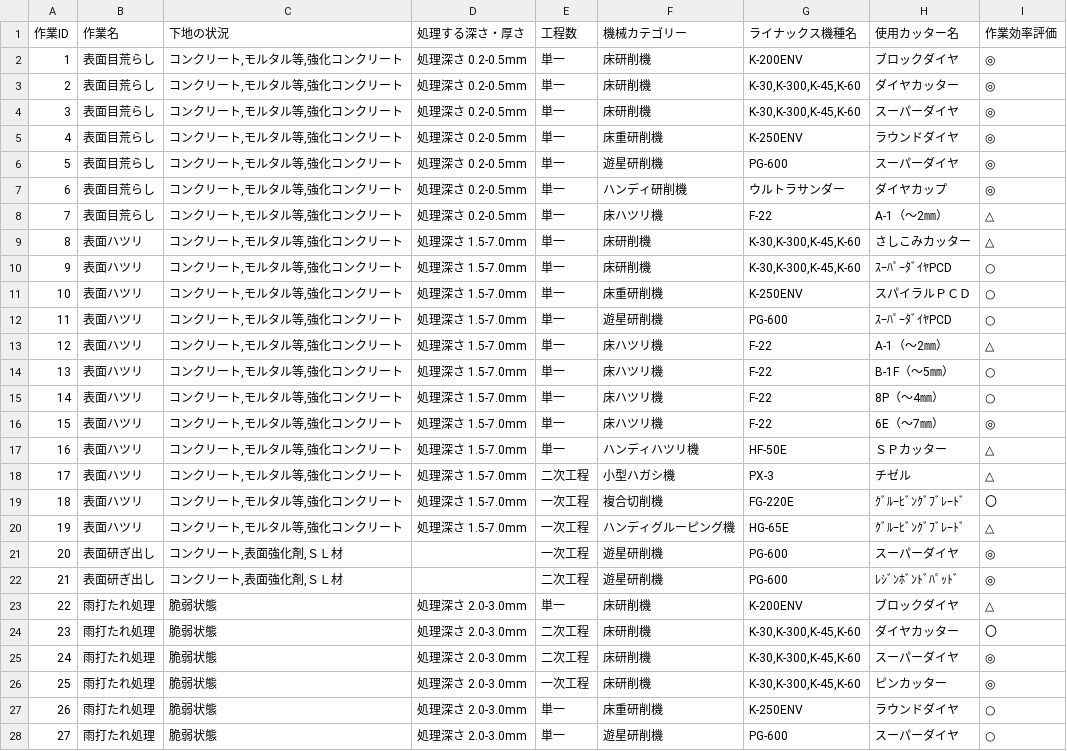
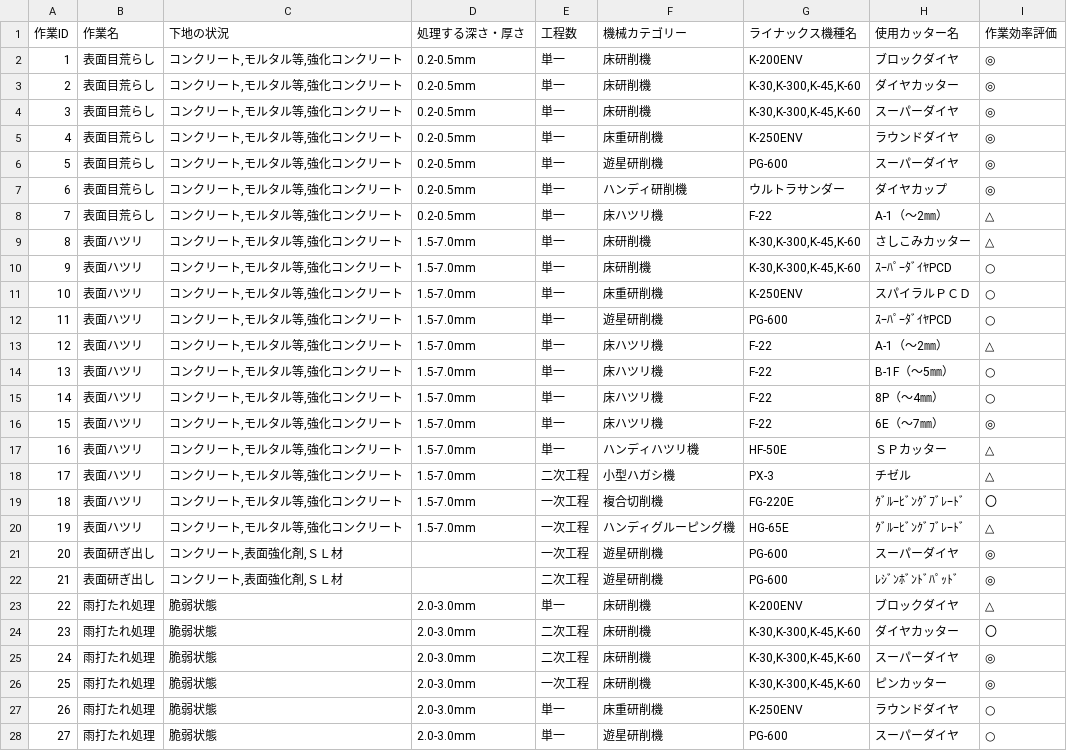
Before and after one commit to sjcapferrat/line-search-bot, a CSV file: restructured_file.csv, drawn as a sheet; only a part is shown; the diff covers the shown part only.

Commit message:
update restructured_file.csv

```diff
--- a/restructured_file.csv
+++ b/restructured_file.csv
@@ -1,28 +1,28 @@
 作業ID,作業名,下地の状況,処理する深さ・厚さ,工程数,機械カテゴリー,ライナックス機種名,使用カッター名,作業効率評価
-1,表面目荒らし,"コンクリート,モルタル等,強化コンクリート",処理深さ 0.2-0.5mm,単一,床研削機,K-200ENV,ブロックダイヤ,◎
-2,表面目荒らし,"コンクリート,モルタル等,強化コンクリート",処理深さ 0.2-0.5mm,単一,床研削機,"K-30,K-300,K-45,K-60  ",ダイヤカッター,◎
-3,表面目荒らし,"コンクリート,モルタル等,強化コンクリート",処理深さ 0.2-0.5mm,単一,床研削機,"K-30,K-300,K-45,K-60  ",スーパーダイヤ,◎
-4,表面目荒らし,"コンクリート,モルタル等,強化コンクリート",処理深さ 0.2-0.5mm,単一,床重研削機,K-250ENV,ラウンドダイヤ,◎
-5,表面目荒らし,"コンクリート,モルタル等,強化コンクリート",処理深さ 0.2-0.5mm,単一,遊星研削機,PG-600,スーパーダイヤ,◎
-6,表面目荒らし,"コンクリート,モルタル等,強化コンクリート",処理深さ 0.2-0.5mm,単一,ハンディ研削機,ウルトラサンダー,ダイヤカップ,◎
-7,表面目荒らし,"コンクリート,モルタル等,強化コンクリート",処理深さ 0.2-0.5mm,単一,床ハツリ機,F-22,A-1（～2㎜）,△
-8,表面ハツリ,"コンクリート,モルタル等,強化コンクリート",処理深さ 1.5-7.0mm,単一,床研削機,"K-30,K-300,K-45,K-60  ",さしこみカッター,△
-9,表面ハツリ,"コンクリート,モルタル等,強化コンクリート",処理深さ 1.5-7.0mm,単一,床研削機,"K-30,K-300,K-45,K-60  ",ｽｰﾊﾟｰﾀﾞｲﾔPCD,○
-10,表面ハツリ,"コンクリート,モルタル等,強化コンクリート",処理深さ 1.5-7.0mm,単一,床重研削機,K-250ENV,スパイラルＰＣＤ,○
-11,表面ハツリ,"コンクリート,モルタル等,強化コンクリート",処理深さ 1.5-7.0mm,単一,遊星研削機,PG-600,ｽｰﾊﾟｰﾀﾞｲﾔPCD,○
-12,表面ハツリ,"コンクリート,モルタル等,強化コンクリート",処理深さ 1.5-7.0mm,単一,床ハツリ機,F-22,A-1（～2㎜）,△
-13,表面ハツリ,"コンクリート,モルタル等,強化コンクリート",処理深さ 1.5-7.0mm,単一,床ハツリ機,F-22,B-1F（～5㎜）,○
-14,表面ハツリ,"コンクリート,モルタル等,強化コンクリート",処理深さ 1.5-7.0mm,単一,床ハツリ機,F-22,8P（～4㎜）,○
-15,表面ハツリ,"コンクリート,モルタル等,強化コンクリート",処理深さ 1.5-7.0mm,単一,床ハツリ機,F-22,6E（～7㎜）,◎
-16,表面ハツリ,"コンクリート,モルタル等,強化コンクリート",処理深さ 1.5-7.0mm,単一,ハンディハツリ機,HF-50E,ＳＰカッター,△
-17,表面ハツリ,"コンクリート,モルタル等,強化コンクリート",処理深さ 1.5-7.0mm,二次工程,小型ハガシ機,PX-3,チゼル,△
-18,表面ハツリ,"コンクリート,モルタル等,強化コンクリート",処理深さ 1.5-7.0mm,一次工程,複合切削機,FG-220E,ｸﾞﾙｰﾋﾞﾝｸﾞﾌﾞﾚｰﾄﾞ,〇
-19,表面ハツリ,"コンクリート,モルタル等,強化コンクリート",処理深さ 1.5-7.0mm,一次工程,ハンディグルーピング機,HG-65E,ｸﾞﾙｰﾋﾞﾝｸﾞﾌﾞﾚｰﾄﾞ,△
+1,表面目荒らし,"コンクリート,モルタル等,強化コンクリート",0.2-0.5mm,単一,床研削機,K-200ENV,ブロックダイヤ,◎
+2,表面目荒らし,"コンクリート,モルタル等,強化コンクリート",0.2-0.5mm,単一,床研削機,"K-30,K-300,K-45,K-60  ",ダイヤカッター,◎
+3,表面目荒らし,"コンクリート,モルタル等,強化コンクリート",0.2-0.5mm,単一,床研削機,"K-30,K-300,K-45,K-60  ",スーパーダイヤ,◎
+4,表面目荒らし,"コンクリート,モルタル等,強化コンクリート",0.2-0.5mm,単一,床重研削機,K-250ENV,ラウンドダイヤ,◎
+5,表面目荒らし,"コンクリート,モルタル等,強化コンクリート",0.2-0.5mm,単一,遊星研削機,PG-600,スーパーダイヤ,◎
+6,表面目荒らし,"コンクリート,モルタル等,強化コンクリート",0.2-0.5mm,単一,ハンディ研削機,ウルトラサンダー,ダイヤカップ,◎
+7,表面目荒らし,"コンクリート,モルタル等,強化コンクリート",0.2-0.5mm,単一,床ハツリ機,F-22,A-1（～2㎜）,△
+8,表面ハツリ,"コンクリート,モルタル等,強化コンクリート",1.5-7.0mm,単一,床研削機,"K-30,K-300,K-45,K-60  ",さしこみカッター,△
+9,表面ハツリ,"コンクリート,モルタル等,強化コンクリート",1.5-7.0mm,単一,床研削機,"K-30,K-300,K-45,K-60  ",ｽｰﾊﾟｰﾀﾞｲﾔPCD,○
+10,表面ハツリ,"コンクリート,モルタル等,強化コンクリート",1.5-7.0mm,単一,床重研削機,K-250ENV,スパイラルＰＣＤ,○
+11,表面ハツリ,"コンクリート,モルタル等,強化コンクリート",1.5-7.0mm,単一,遊星研削機,PG-600,ｽｰﾊﾟｰﾀﾞｲﾔPCD,○
+12,表面ハツリ,"コンクリート,モルタル等,強化コンクリート",1.5-7.0mm,単一,床ハツリ機,F-22,A-1（～2㎜）,△
+13,表面ハツリ,"コンクリート,モルタル等,強化コンクリート",1.5-7.0mm,単一,床ハツリ機,F-22,B-1F（～5㎜）,○
+14,表面ハツリ,"コンクリート,モルタル等,強化コンクリート",1.5-7.0mm,単一,床ハツリ機,F-22,8P（～4㎜）,○
+15,表面ハツリ,"コンクリート,モルタル等,強化コンクリート",1.5-7.0mm,単一,床ハツリ機,F-22,6E（～7㎜）,◎
+16,表面ハツリ,"コンクリート,モルタル等,強化コンクリート",1.5-7.0mm,単一,ハンディハツリ機,HF-50E,ＳＰカッター,△
+17,表面ハツリ,"コンクリート,モルタル等,強化コンクリート",1.5-7.0mm,二次工程,小型ハガシ機,PX-3,チゼル,△
+18,表面ハツリ,"コンクリート,モルタル等,強化コンクリート",1.5-7.0mm,一次工程,複合切削機,FG-220E,ｸﾞﾙｰﾋﾞﾝｸﾞﾌﾞﾚｰﾄﾞ,〇
+19,表面ハツリ,"コンクリート,モルタル等,強化コンクリート",1.5-7.0mm,一次工程,ハンディグルーピング機,HG-65E,ｸﾞﾙｰﾋﾞﾝｸﾞﾌﾞﾚｰﾄﾞ,△
 20,表面研ぎ出し,"コンクリート,表面強化剤,ＳＬ材",,一次工程,遊星研削機,PG-600,スーパーダイヤ,◎
 21,表面研ぎ出し,"コンクリート,表面強化剤,ＳＬ材",,二次工程,遊星研削機,PG-600,ﾚｼﾞﾝﾎﾞﾝﾄﾞﾊﾟｯﾄﾞ,◎
-22,雨打たれ処理,脆弱状態,処理深さ 2.0-3.0mm,単一,床研削機,K-200ENV,ブロックダイヤ,△
-23,雨打たれ処理,脆弱状態,処理深さ 2.0-3.0mm,二次工程,床研削機,"K-30,K-300,K-45,K-60  ",ダイヤカッター,〇
-24,雨打たれ処理,脆弱状態,処理深さ 2.0-3.0mm,二次工程,床研削機,"K-30,K-300,K-45,K-60  ",スーパーダイヤ,◎
-25,雨打たれ処理,脆弱状態,処理深さ 2.0-3.0mm,一次工程,床研削機,"K-30,K-300,K-45,K-60  ",ピンカッター,◎
-26,雨打たれ処理,脆弱状態,処理深さ 2.0-3.0mm,単一,床重研削機,K-250ENV,ラウンドダイヤ,○
-27,雨打たれ処理,脆弱状態,処理深さ 2.0-3.0mm,単一,遊星研削機,PG-600,スーパーダイヤ,○
+22,雨打たれ処理,脆弱状態,2.0-3.0mm,単一,床研削機,K-200ENV,ブロックダイヤ,△
+23,雨打たれ処理,脆弱状態,2.0-3.0mm,二次工程,床研削機,"K-30,K-300,K-45,K-60  ",ダイヤカッター,〇
+24,雨打たれ処理,脆弱状態,2.0-3.0mm,二次工程,床研削機,"K-30,K-300,K-45,K-60  ",スーパーダイヤ,◎
+25,雨打たれ処理,脆弱状態,2.0-3.0mm,一次工程,床研削機,"K-30,K-300,K-45,K-60  ",ピンカッター,◎
+26,雨打たれ処理,脆弱状態,2.0-3.0mm,単一,床重研削機,K-250ENV,ラウンドダイヤ,○
+27,雨打たれ処理,脆弱状態,2.0-3.0mm,単一,遊星研削機,PG-600,スーパーダイヤ,○
```
Also changed, not shown: 151 edited cells elsewhere in this file.
